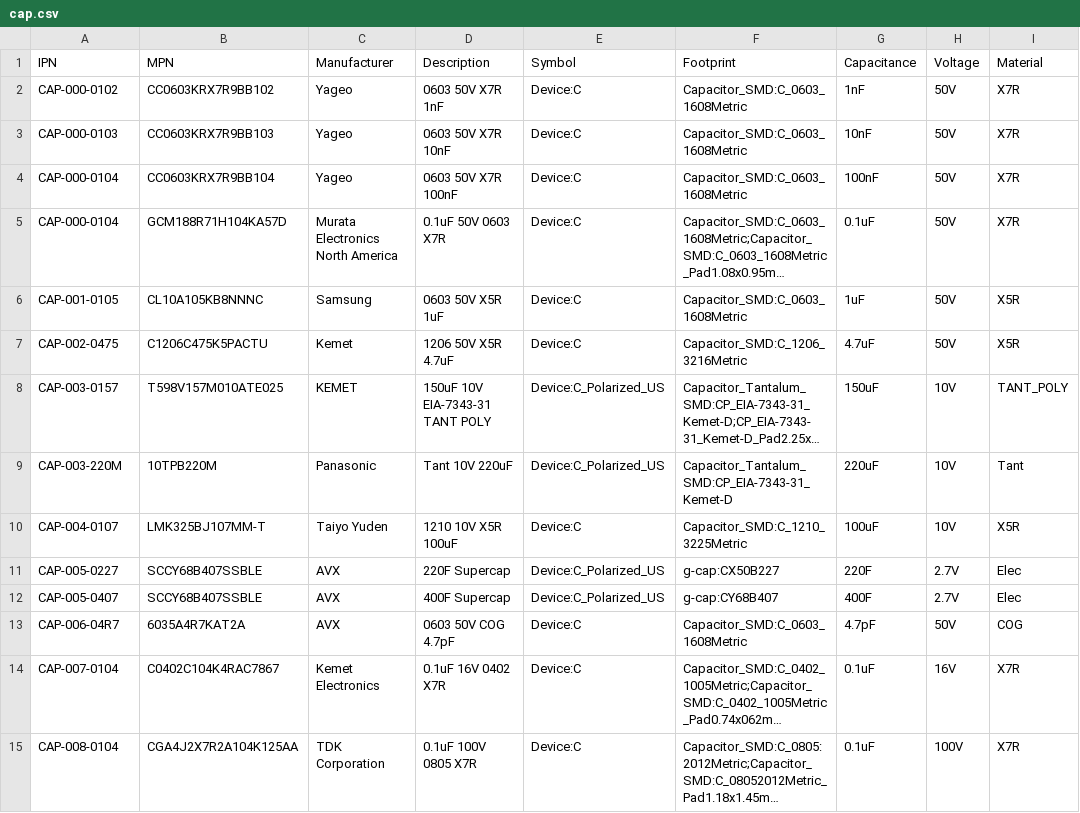
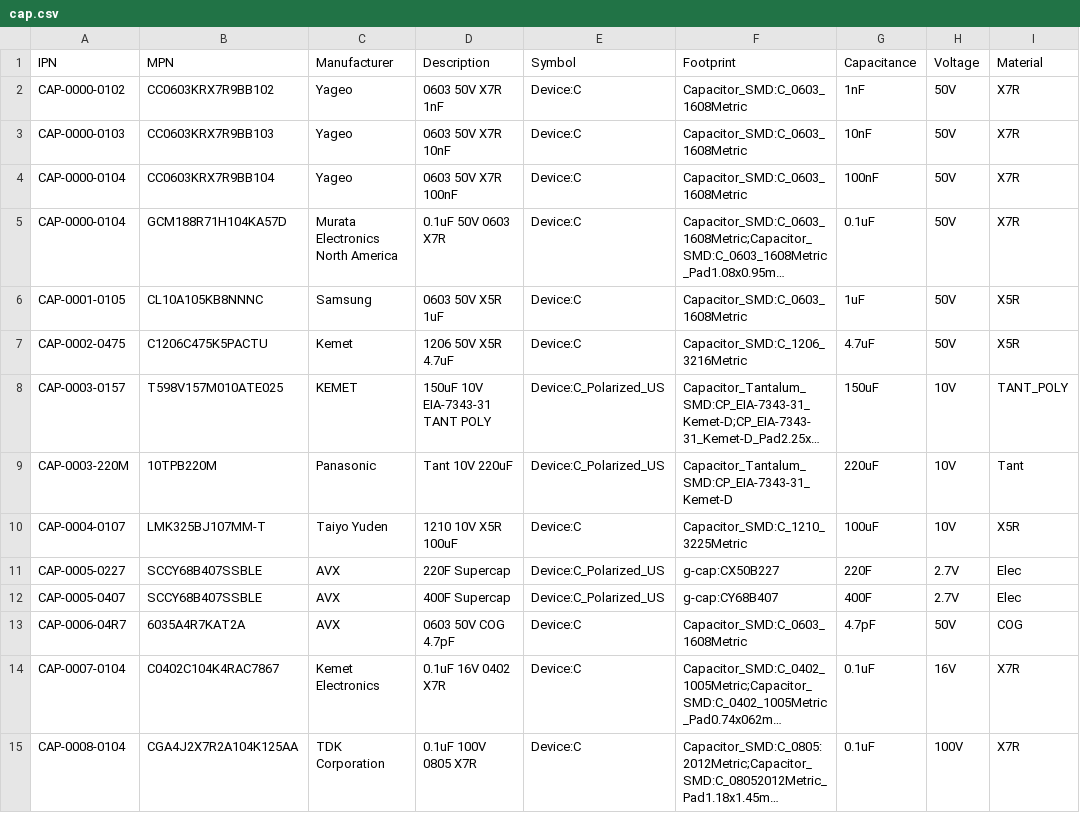
Before and after one commit to git-plm/parts, a CSV file: cap.csv, drawn as a sheet; only a part is shown; long unchanged cells end in …; the diff covers the shown part only; the diff names each change by its address in the sheet, - before the commit and + after, or states it on an @@ line.

```diff
--- a/cap.csv
+++ b/cap.csv
-A2 (IPN): CAP-000-0102
+A2 (IPN): CAP-0000-0102
-A3 (IPN): CAP-000-0103
+A3 (IPN): CAP-0000-0103
-A4:A5 (IPN): CAP-000-0104
+A4:A5 (IPN): CAP-0000-0104
-A6 (IPN): CAP-001-0105
+A6 (IPN): CAP-0001-0105
-A7 (IPN): CAP-002-0475
+A7 (IPN): CAP-0002-0475
-A8 (IPN): CAP-003-0157
+A8 (IPN): CAP-0003-0157
-A9 (IPN): CAP-003-220M
+A9 (IPN): CAP-0003-220M
-A10 (IPN): CAP-004-0107
+A10 (IPN): CAP-0004-0107
-A11 (IPN): CAP-005-0227
+A11 (IPN): CAP-0005-0227
-A12 (IPN): CAP-005-0407
+A12 (IPN): CAP-0005-0407
-A13 (IPN): CAP-006-04R7
+A13 (IPN): CAP-0006-04R7
-A14 (IPN): CAP-007-0104
+A14 (IPN): CAP-0007-0104
-A15 (IPN): CAP-008-0104
+A15 (IPN): CAP-0008-0104
```
Also changed, not shown: 37 edited cells elsewhere in this file, res.csv.
